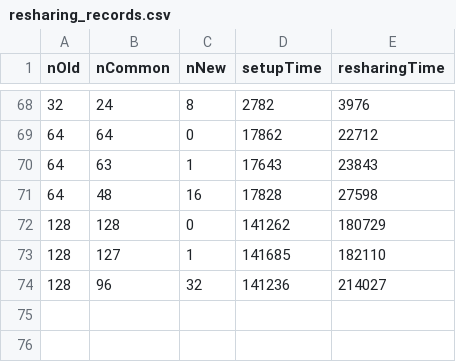
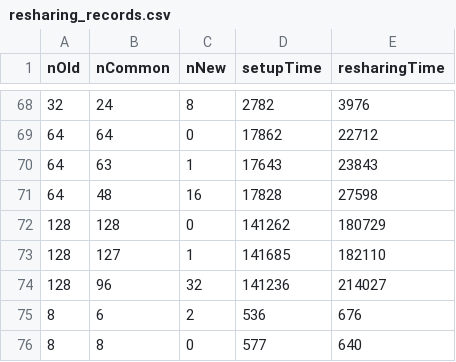
Before and after one commit to Adrian-618/dela-F3B, a CSV file: dkg/pedersen/resharing_records.csv, drawn as a sheet; only a part is shown, gaps mark what is left out.

```diff
--- a/dkg/pedersen/resharing_records.csv
+++ b/dkg/pedersen/resharing_records.csv
@@ -74 +74,3 @@ nOld,nCommon,nNew,setupTime,resharingTime
 128,96,32,141236,214027
+8,6,2,536,676
+8,8,0,577,640
```
Also changed, not shown: dkg/pedersen/F3B_records.csv, dkg/pedersen/PVSS_records_thru.csv, 5 other files.
